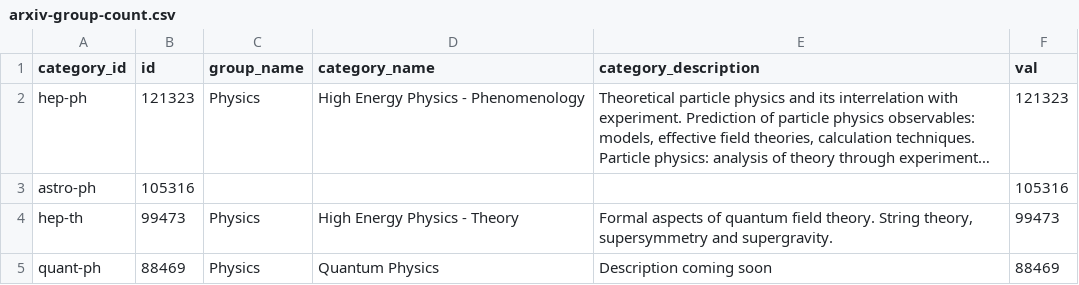
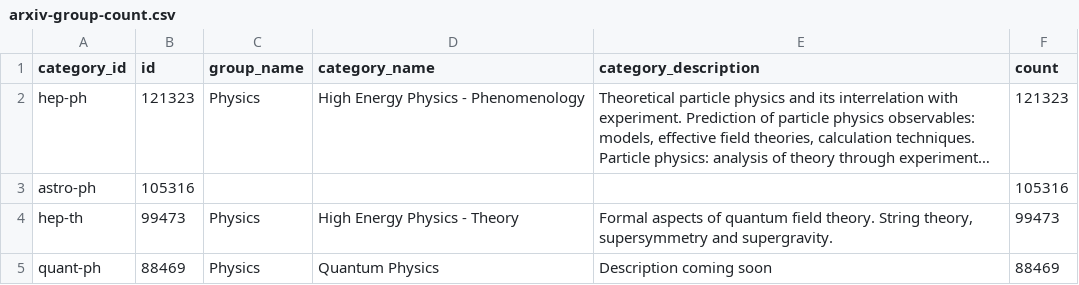
Before and after one commit to krishanr/mathjobs, a CSV file: data/web/arxiv-group-count.csv, drawn as a sheet; only a part is shown; long unchanged cells end in …; the diff names each change by its address in the sheet, - before the commit and + after, or states it on an @@ line.

```diff
--- a/data/web/arxiv-group-count.csv
+++ b/data/web/arxiv-group-count.csv
-F1: val
+F1: count
```
Also changed, not shown: 2 other files.
